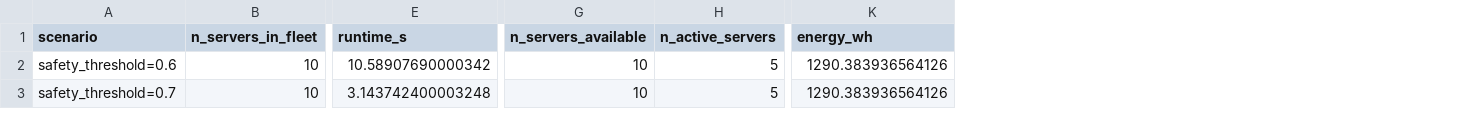
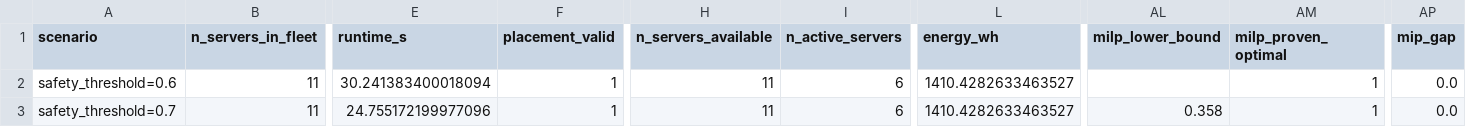
Before and after one commit to naveen-astra/or-vm-placement-milp, a CSV file: outputs/experiments/sensitivity_threshold.csv, drawn as a sheet; only a part is shown, gaps mark what is left out; addresses are those after the commit; the diff covers the shown part only; the diff names each change by its address in the sheet, - before the commit and + after, or states it on an @@ line.

Commit message:
data: QoS safety-threshold sensitivity

```diff
--- a/outputs/experiments/sensitivity_threshold.csv
+++ b/outputs/experiments/sensitivity_threshold.csv
+column F (placement_valid), rows 2-3: 1 | 1
+column AL (milp_lower_bound), row 3: 0.358
+column AM (milp_proven_optimal), rows 2-3: 1 | 1
+column AP (mip_gap), rows 2-3: 0.0 | 0.0
-B2:B3 (n_servers_in_fleet): 10
+B2:B3 (n_servers_in_fleet): 11
-E2 (runtime_s): 10.58907690000342
+E2 (runtime_s): 30.241383400018094
-H2:H3 (n_servers_available): 10
+H2:H3 (n_servers_available): 11
-I2:I3 (n_active_servers): 5
+I2:I3 (n_active_servers): 6
-L2:L3 (energy_wh): 1290.383936564126
+L2:L3 (energy_wh): 1410.4282633463527
-E3 (runtime_s): 3.143742400003248
+E3 (runtime_s): 24.755172199977096
```
Also changed, not shown: 157 edited cells elsewhere in this file.
